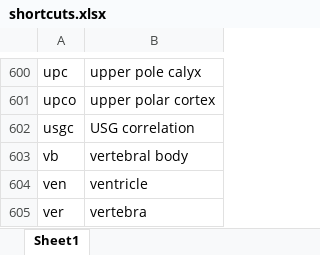
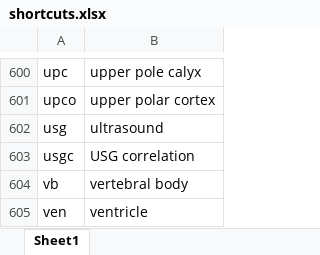
Before and after one commit to kushalpoudel35/espanso-radiology, an Excel workbook: shortcuts.xlsx, sheet Sheet1, drawn as a sheet; only a part is shown, gaps mark what is left out; the shorter side is filled out with more unchanged rows; values as stored, in another font and other column widths than the file's, no borders; table styles not drawn; the diff names each change by its address in the sheet, - before the commit and + after, or states it on an @@ line.

```diff
--- a/shortcuts.xlsx (sheet Sheet1)
+++ b/shortcuts.xlsx (sheet Sheet1)
+row 602: usg | ultrasound
```
Also changed, not shown: 2 other files.
